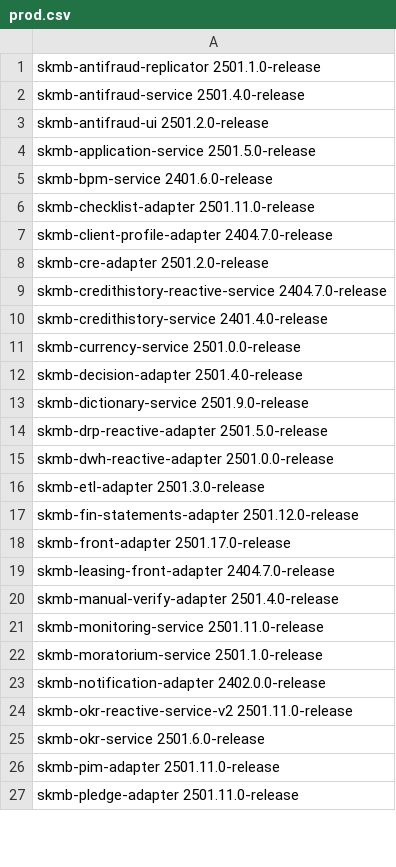
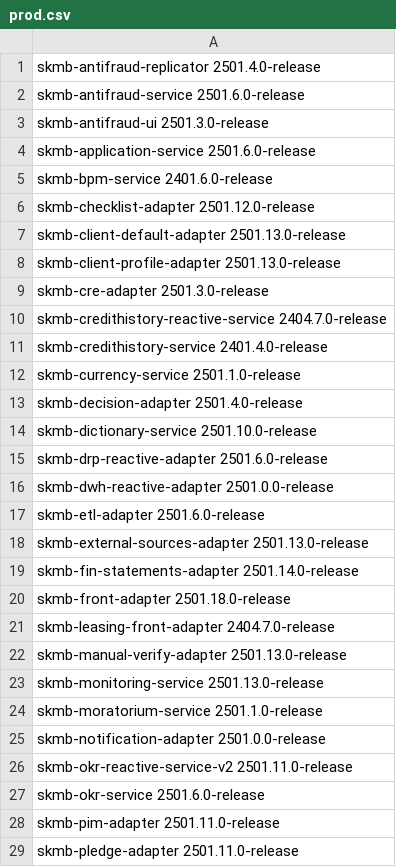
Before and after one commit to oresh247/PageAutoGenWithGIT, a CSV file: data/prod.csv, drawn as a sheet; only a part is shown; the diff covers the shown part only.

Commit message:
Версии обнавлены

```diff
--- a/data/prod.csv
+++ b/data/prod.csv
@@ -1,4 +1,4 @@
-skmb-antifraud-replicator          2501.1.0-release
-skmb-antifraud-service  2501.4.0-release
-skmb-antifraud-ui          2501.2.0-release
-skmb-application-service            2501.5.0-release
+skmb-antifraud-replicator           2501.4.0-release
+skmb-antifraud-service 2501.6.0-release
+skmb-antifraud-ui           2501.3.0-release
+skmb-application-service            2501.6.0-release
@@ -6,3 +6,4 @@ skmb-bpm-service         2401.6.0-release
-skmb-checklist-adapter 2501.11.0-release
-skmb-client-profile-adapter       2404.7.0-release
-skmb-cre-adapter          2501.2.0-release
+skmb-checklist-adapter 2501.12.0-release
+skmb-client-default-adapter      2501.13.0-release
+skmb-client-profile-adapter       2501.13.0-release
+skmb-cre-adapter           2501.3.0-release
@@ -10,2 +11,2 @@ skmb-credithistory-reactive-service        2404.7.0-release
 skmb-credithistory-service         2401.4.0-release
-skmb-currency-service  2501.0.0-release
+skmb-currency-service 2501.1.0-release
@@ -13,6 +14,7 @@ skmb-decision-adapter  2501.4.0-release
-skmb-dictionary-service             2501.9.0-release
-skmb-drp-reactive-adapter        2501.5.0-release
+skmb-dictionary-service               2501.10.0-release
+skmb-drp-reactive-adapter        2501.6.0-release
 skmb-dwh-reactive-adapter       2501.0.0-release
-skmb-etl-adapter           2501.3.0-release
-skmb-fin-statements-adapter     2501.12.0-release
-skmb-front-adapter       2501.17.0-release
+skmb-etl-adapter            2501.6.0-release
+skmb-external-sources-adapter 2501.13.0-release
+skmb-fin-statements-adapter    2501.14.0-release
+skmb-front-adapter       2501.18.0-release
@@ -20,4 +22,4 @@ skmb-leasing-front-adapter        2404.7.0-release
-skmb-manual-verify-adapter      2501.4.0-release
-skmb-monitoring-service            2501.11.0-release
+skmb-manual-verify-adapter     2501.13.0-release
+skmb-monitoring-service            2501.13.0-release
 skmb-moratorium-service          2501.1.0-release
-skmb-notification-adapter          2402.0.0-release
+skmb-notification-adapter          2501.0.0-release
```
Also changed, not shown: 9 edited cells elsewhere in this file.
